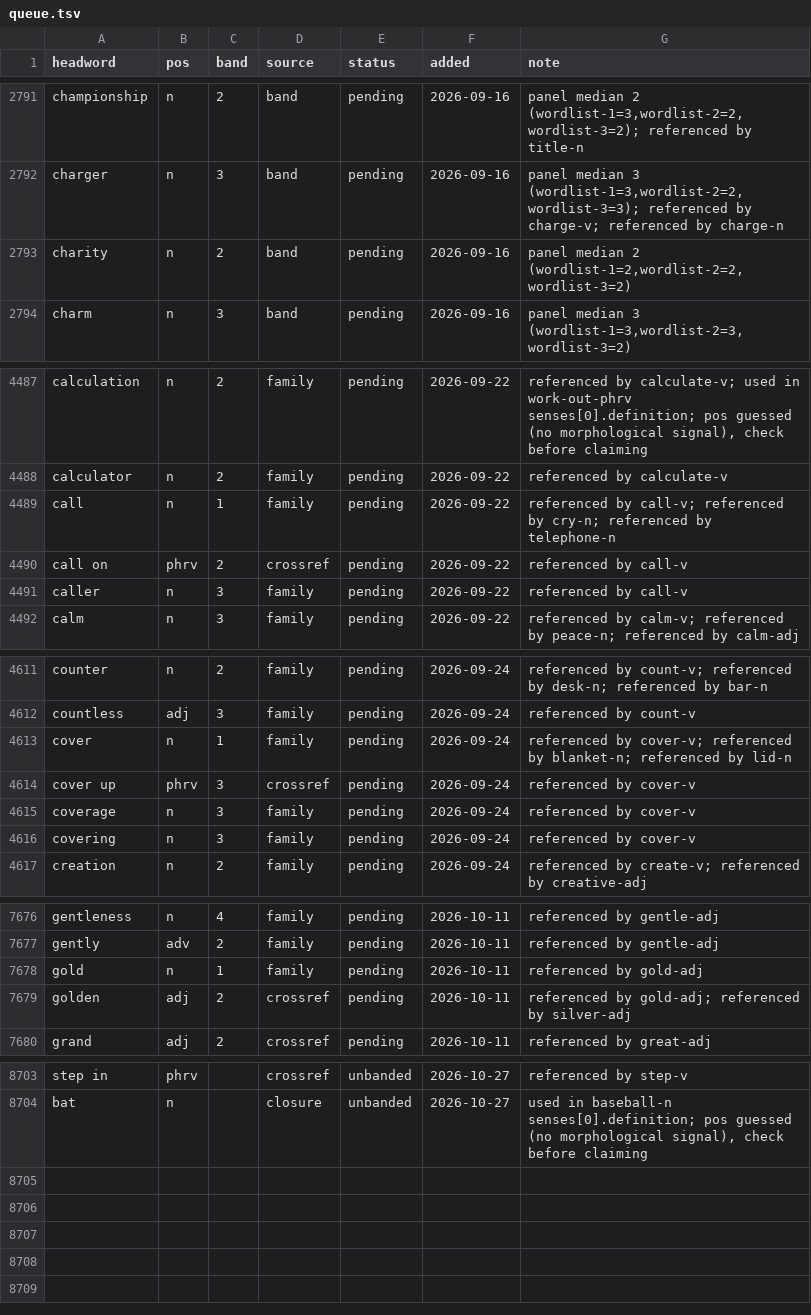
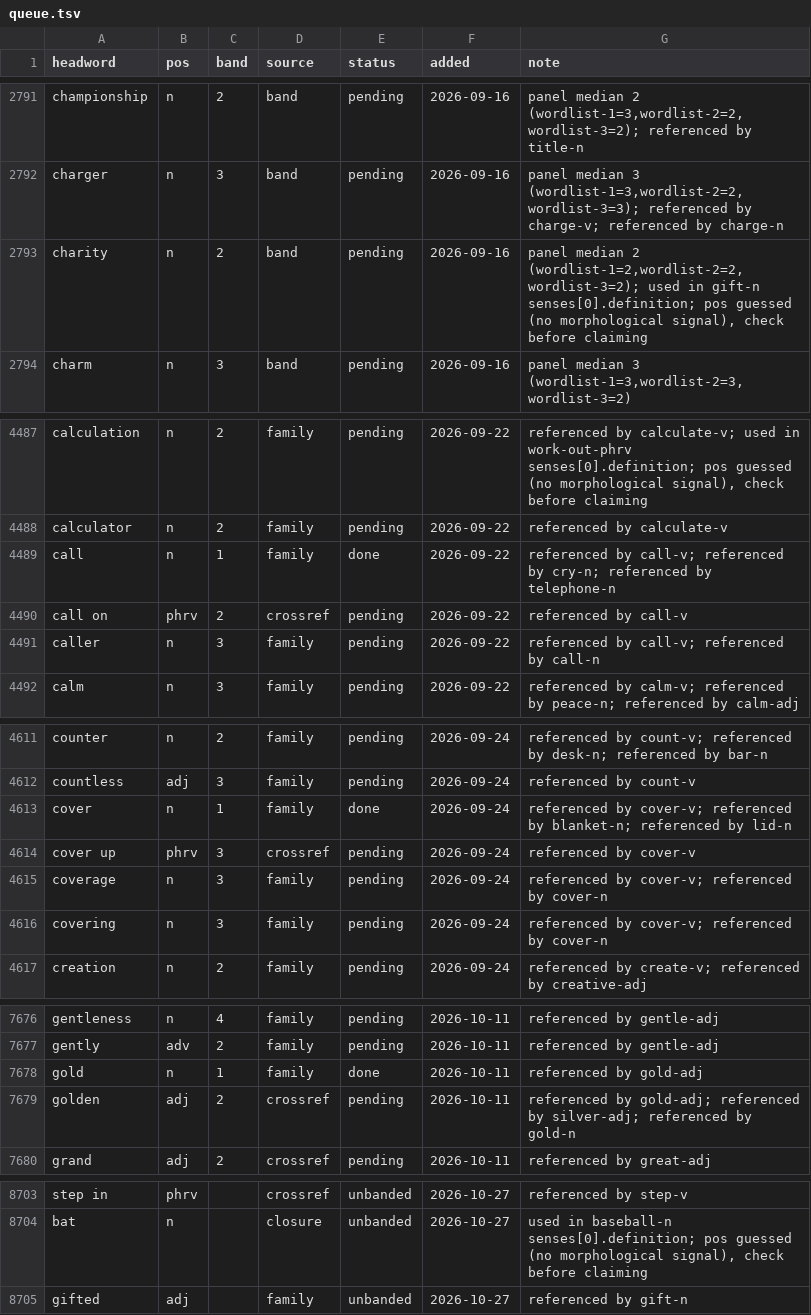
Before and after one commit to tkgally/eex-dict, a TSV file: headwords/queue.tsv, drawn as a sheet; only a part is shown, gaps mark what is left out; the diff covers the shown part only.

```diff
--- a/headwords/queue.tsv
+++ b/headwords/queue.tsv
@@ -2792,3 +2792,3 @@ championship	n	2	band	pending	2026-09-16	panel median 2 (wordlist-1=3,wordlist-2
 charger	n	3	band	pending	2026-09-16	panel median 3 (wordlist-1=3,wordlist-2=2,wordlist-3=3); referenced by charge-v; referenced by charge-n
-charity	n	2	band	pending	2026-09-16	panel median 2 (wordlist-1=2,wordlist-2=2,wordlist-3=2)
+charity	n	2	band	pending	2026-09-16	panel median 2 (wordlist-1=2,wordlist-2=2,wordlist-3=2); used in gift-n senses[0].definition; pos guessed (no morphological signal), check before claiming
 charm	n	3	band	pending	2026-09-16	panel median 3 (wordlist-1=3,wordlist-2=3,wordlist-3=2)
@@ -4488,5 +4488,5 @@ calculation	n	2	family	pending	2026-09-22	referenced by calculate-v; used in wor
 calculator	n	2	family	pending	2026-09-22	referenced by calculate-v
-call	n	1	family	pending	2026-09-22	referenced by call-v; referenced by cry-n; referenced by telephone-n
+call	n	1	family	done	2026-09-22	referenced by call-v; referenced by cry-n; referenced by telephone-n
 call on	phrv	2	crossref	pending	2026-09-22	referenced by call-v
-caller	n	3	family	pending	2026-09-22	referenced by call-v
+caller	n	3	family	pending	2026-09-22	referenced by call-v; referenced by call-n
 calm	n	3	family	pending	2026-09-22	referenced by calm-v; referenced by peace-n; referenced by calm-adj
@@ -4612,6 +4612,6 @@ counter	n	2	family	pending	2026-09-24	referenced by count-v; referenced by desk-
 countless	adj	3	family	pending	2026-09-24	referenced by count-v
-cover	n	1	family	pending	2026-09-24	referenced by cover-v; referenced by blanket-n; referenced by lid-n
+cover	n	1	family	done	2026-09-24	referenced by cover-v; referenced by blanket-n; referenced by lid-n
 cover up	phrv	3	crossref	pending	2026-09-24	referenced by cover-v
-coverage	n	3	family	pending	2026-09-24	referenced by cover-v
-covering	n	3	family	pending	2026-09-24	referenced by cover-v
+coverage	n	3	family	pending	2026-09-24	referenced by cover-v; referenced by cover-n
+covering	n	3	family	pending	2026-09-24	referenced by cover-v; referenced by cover-n
 creation	n	2	family	pending	2026-09-24	referenced by create-v; referenced by creative-adj
@@ -7677,4 +7677,4 @@ gentleness	n	4	family	pending	2026-10-11	referenced by gentle-adj
 gently	adv	2	family	pending	2026-10-11	referenced by gentle-adj
-gold	n	1	family	pending	2026-10-11	referenced by gold-adj
-golden	adj	2	crossref	pending	2026-10-11	referenced by gold-adj; referenced by silver-adj
+gold	n	1	family	done	2026-10-11	referenced by gold-adj
+golden	adj	2	crossref	pending	2026-10-11	referenced by gold-adj; referenced by silver-adj; referenced by gold-n
 grand	adj	2	crossref	pending	2026-10-11	referenced by great-adj
@@ -8704 +8704,2 @@ step in	phrv		crossref	unbanded	2026-10-27	referenced by step-v
 bat	n		closure	unbanded	2026-10-27	used in baseball-n senses[0].definition; pos guessed (no morphological signal), check before claiming
+gifted	adj		family	unbanded	2026-10-27	referenced by gift-n
```
Also changed, not shown: 9 edited cells elsewhere in this file, 29 other files.
